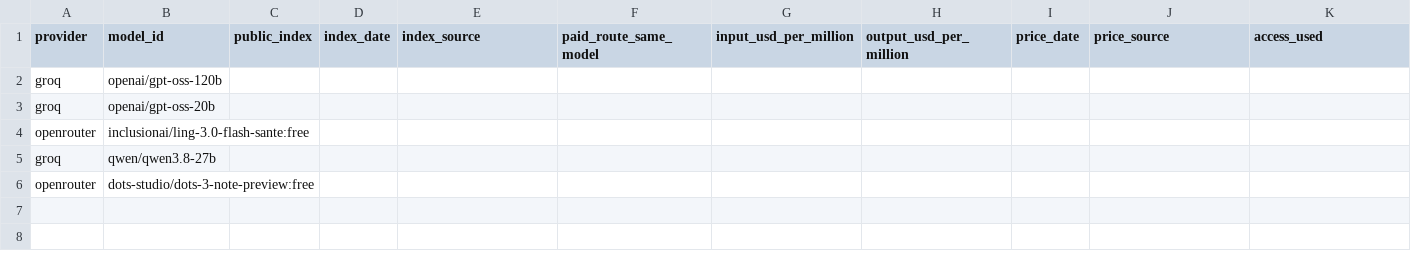
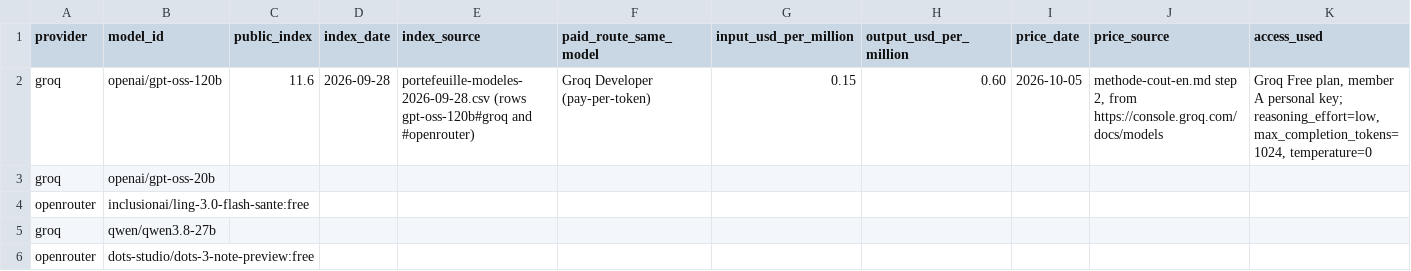
Before and after one commit to Victor-MICHELON/Next_GenAI_Project, a CSV file: five-model-summary-en.csv, drawn as a sheet; only a part is shown; the diff covers the shown part only; the diff names each change by its address in the sheet, - before the commit and + after, or states it on an @@ line.

```diff
--- a/five-model-summary-en.csv
+++ b/five-model-summary-en.csv
-C2 (public_index): (empty)
+C2 (public_index): 11.6
-D2 (index_date): (empty)
+D2 (index_date): 2026-09-28
-E2 (index_source): (empty)
+E2 (index_source): portefeuille-modeles-2026-09-28.csv (rows gpt-oss-120b#groq and #openrouter)
-F2 (paid_route_same_model): (empty)
+F2 (paid_route_same_model): Groq Developer (pay-per-token)
-G2 (input_usd_per_million): (empty)
+G2 (input_usd_per_million): 0.15
-H2 (output_usd_per_million): (empty)
+H2 (output_usd_per_million): 0.60
-I2 (price_date): (empty)
+I2 (price_date): 2026-10-05
-J2 (price_source): (empty)
+J2 (price_source): methode-cout-en.md step 2, from https://console.groq.com/docs/models
-K2 (access_used): (empty)
+K2 (access_used): Groq Free plan, member A personal key; reasoning_effort=low, max_completion_tokens=1024, temperature=0
```
Also changed, not shown: 6 edited cells elsewhere in this file, 5 other files.
